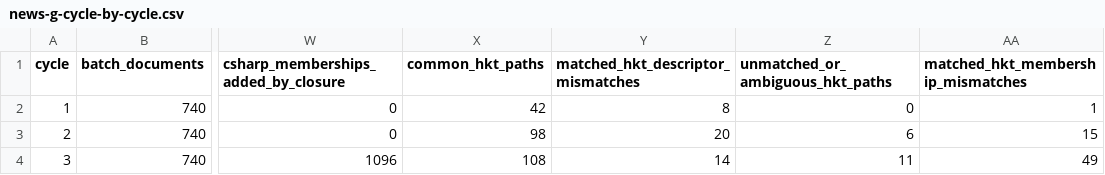
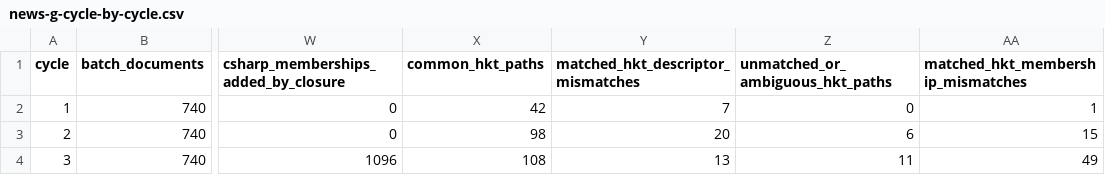
Before and after one commit to LuisCarvalho314/RealtimeSECA, a CSV file: docs/evidence/seca-v2-ordering/news-g-cycle-by-cycle.csv, drawn as a sheet; only a part is shown, gaps mark what is left out; the diff names each change by its address in the sheet, - before the commit and + after, or states it on an @@ line.

```diff
--- a/docs/evidence/seca-v2-ordering/news-g-cycle-by-cycle.csv
+++ b/docs/evidence/seca-v2-ordering/news-g-cycle-by-cycle.csv
-Y2: 8
+Y2: 7
-Y4: 14
+Y4: 13
```
Also changed, not shown: docs/evidence/seca-v2-ordering/news-g-hkt-comparison.csv, 6 other files.
